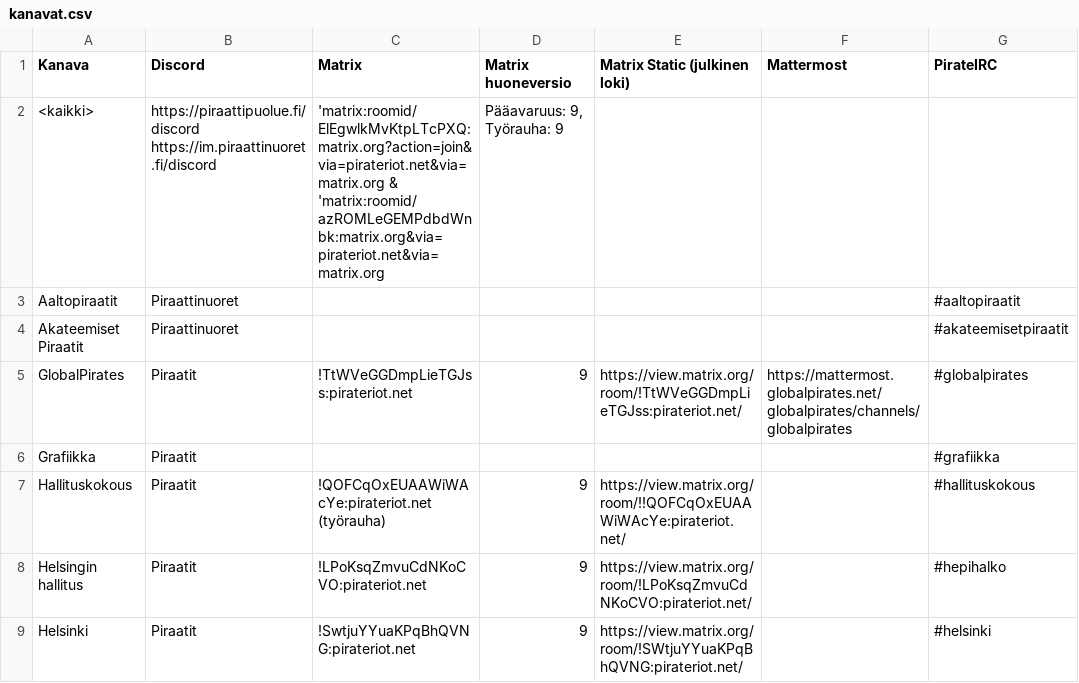
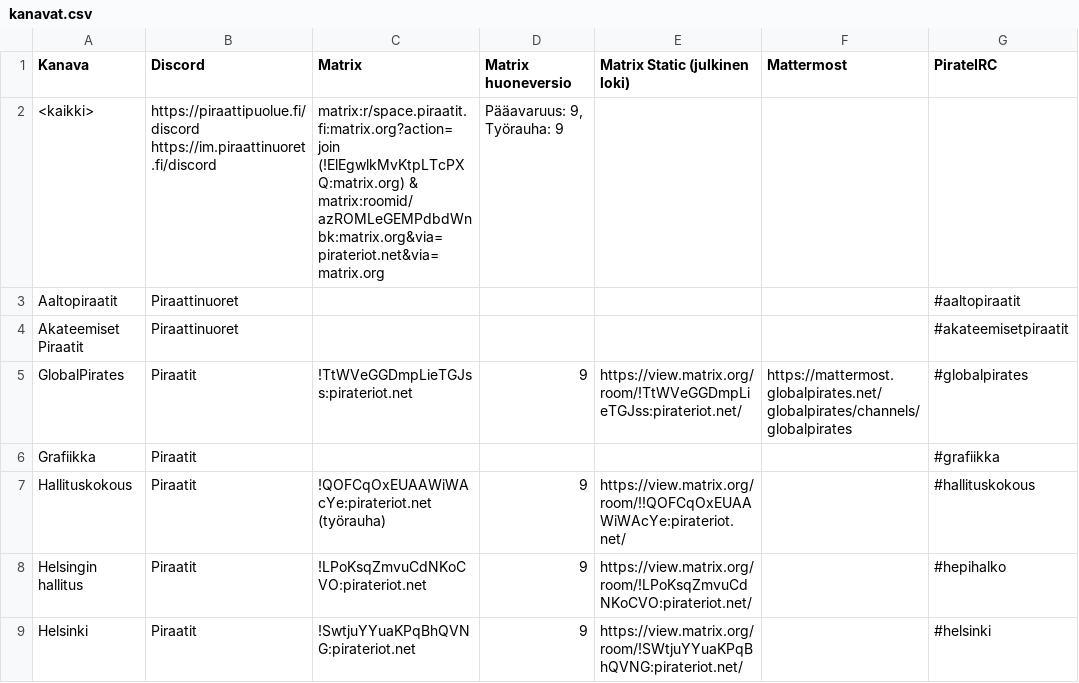
Before and after one commit to piraattipuolue/Pikaviestimet, a CSV file: kanavat.csv, drawn as a sheet; only a part is shown; the diff names each change by its address in the sheet, - before the commit and + after, or states it on an @@ line.

Commit message:
kanavat.csv: refer to Matrix public space by alias
Ref: #10

```diff
--- a/kanavat.csv
+++ b/kanavat.csv
-C2 (Matrix): 'matrix:roomid/ElEgwlkMvKtpLTcPXQ:matrix.org?action=join&via=pirateriot.net&via=matrix.org & 'matrix:roomid/azROMLeGEMPdbdWnbk:matrix.org&via=pirateriot.net&via=matrix.org
+C2 (Matrix): matrix:r/space.piraatit.fi:matrix.org?action=join (!ElEgwlkMvKtpLTcPXQ:matrix.org) & matrix:roomid/azROMLeGEMPdbdWnbk:matrix.org&via=pirateriot.net&via=matrix.org
```
